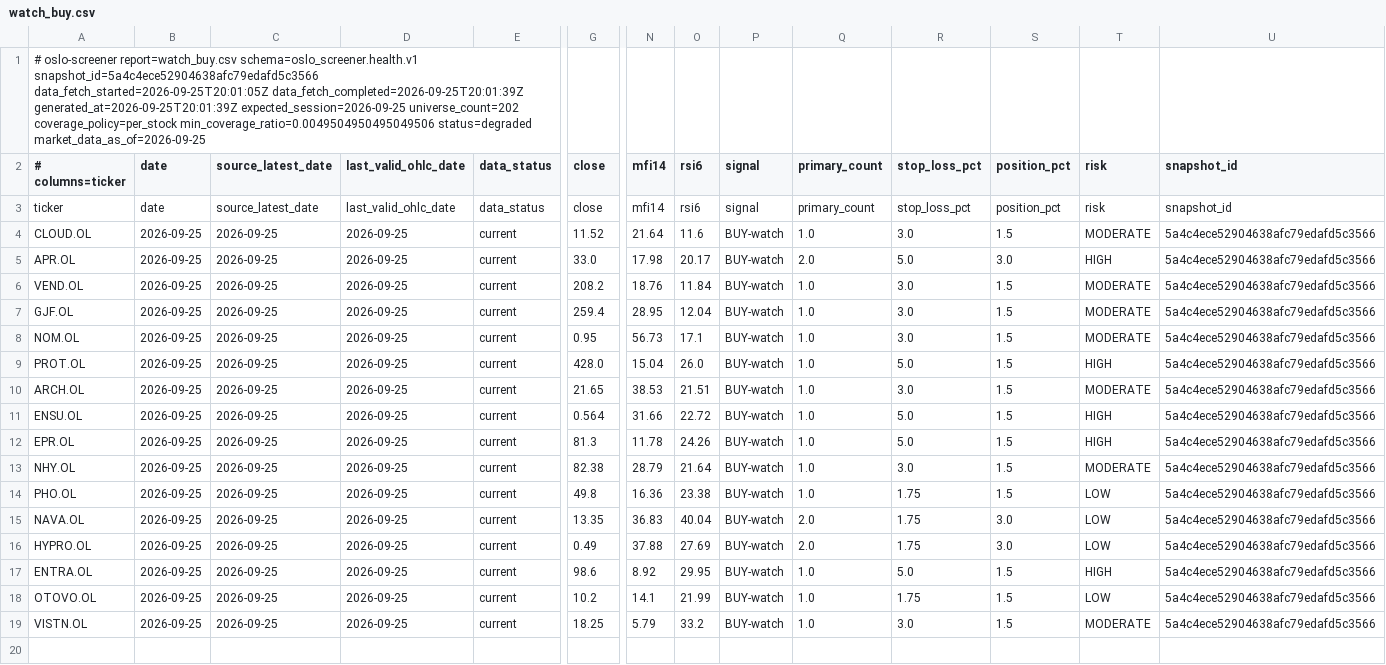
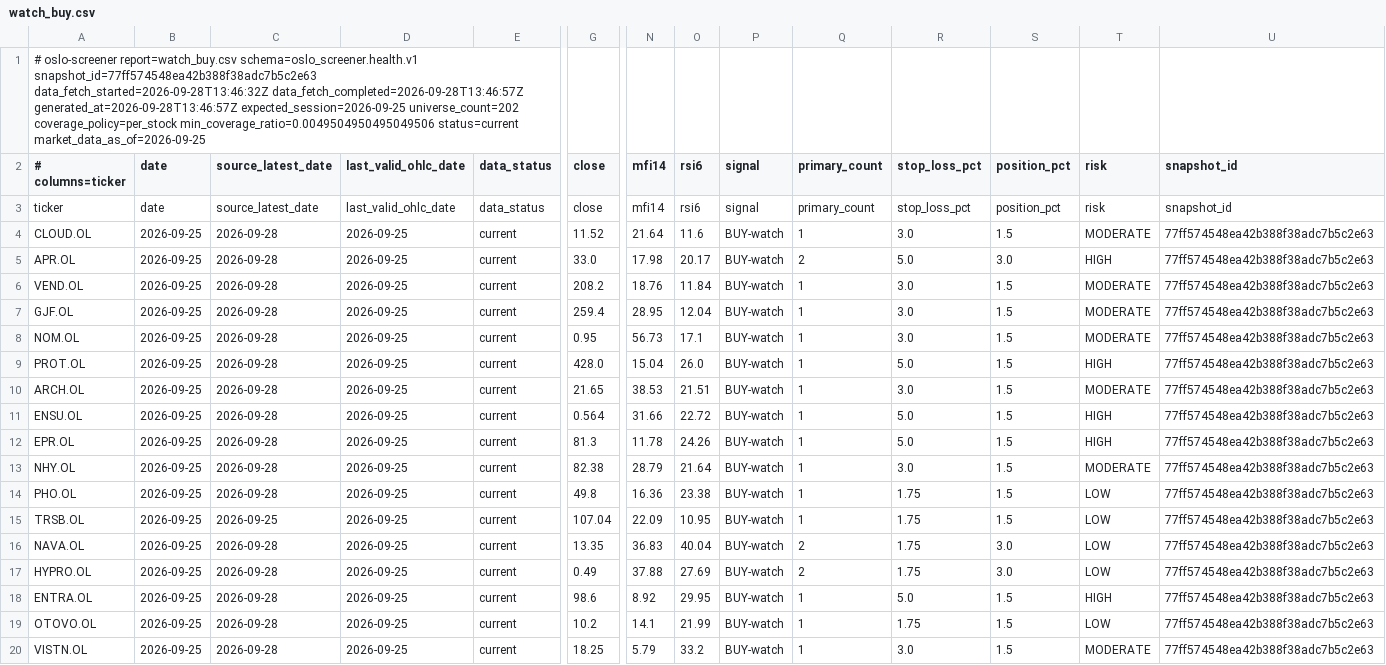
Before and after one commit to keresell-coder/oslo-screener, a CSV file: watch_buy.csv, drawn as a sheet; only a part is shown, gaps mark what is left out; addresses are those after the commit; rows hold the shown columns only; the diff names each change by its address in the sheet, - before the commit and + after, or states it on an @@ line.

```diff
--- a/watch_buy.csv
+++ b/watch_buy.csv
-A1 (# columns=ticker): …report=watch_buy.csv schema=oslo_screener.health.v1 snapshot_id=5a4c4ece52904638afc79edafd5c3566 data_fetch_started=2026-09-25T20:01:05Z data_fetch_completed=2026-09-25T20:01:39Z generated_at=2026-09-25T20:01:39Z expected_session=2026-09-25 universe_count=202 coverage_policy=per_stock min_coverage_ratio=0.0049504950495049506 status=degraded market_data_as_of=2026-09-25
+A1 (# columns=ticker): …report=watch_buy.csv schema=oslo_screener.health.v1 snapshot_id=77ff574548ea42b388f38adc7b5c2e63 data_fetch_started=2026-09-28T13:46:32Z data_fetch_completed=2026-09-28T13:46:57Z generated_at=2026-09-28T13:46:57Z expected_session=2026-09-25 universe_count=202 coverage_policy=per_stock min_coverage_ratio=0.0049504950495049506 status=current market_data_as_of=2026-09-25
-C4:C14 (source_latest_date): 2026-09-25
+C4:C14 (source_latest_date): 2026-09-28
-Q4 (primary_count): 1.0
+Q4 (primary_count): 1
-U4:U14 (snapshot_id): 5a4c4ece52904638afc79edafd5c3566
+U4:U14 (snapshot_id): 77ff574548ea42b388f38adc7b5c2e63
-Q5 (primary_count): 2.0
+Q5 (primary_count): 2
-Q6:Q14 (primary_count): 1.0
+Q6:Q14 (primary_count): 1
+row 15: TRSB.OL | 2026-09-25 | 2026-09-25 | 2026-09-25 | current | 107.04 | 22.09 | 10.95 | BUY-watch | 1 | 1.75 | 1.5 | LOW | 77ff574548ea42b388f38adc7b5c2e63
-C16:C20 (source_latest_date): 2026-09-25
+C16:C20 (source_latest_date): 2026-09-28
-Q16:Q17 (primary_count): 2.0
+Q16:Q17 (primary_count): 2
-U16:U20 (snapshot_id): 5a4c4ece52904638afc79edafd5c3566
+U16:U20 (snapshot_id): 77ff574548ea42b388f38adc7b5c2e63
-Q18:Q20 (primary_count): 1.0
+Q18:Q20 (primary_count): 1
```
Also changed, not shown: buy.csv, sell.csv, 7 other files.
